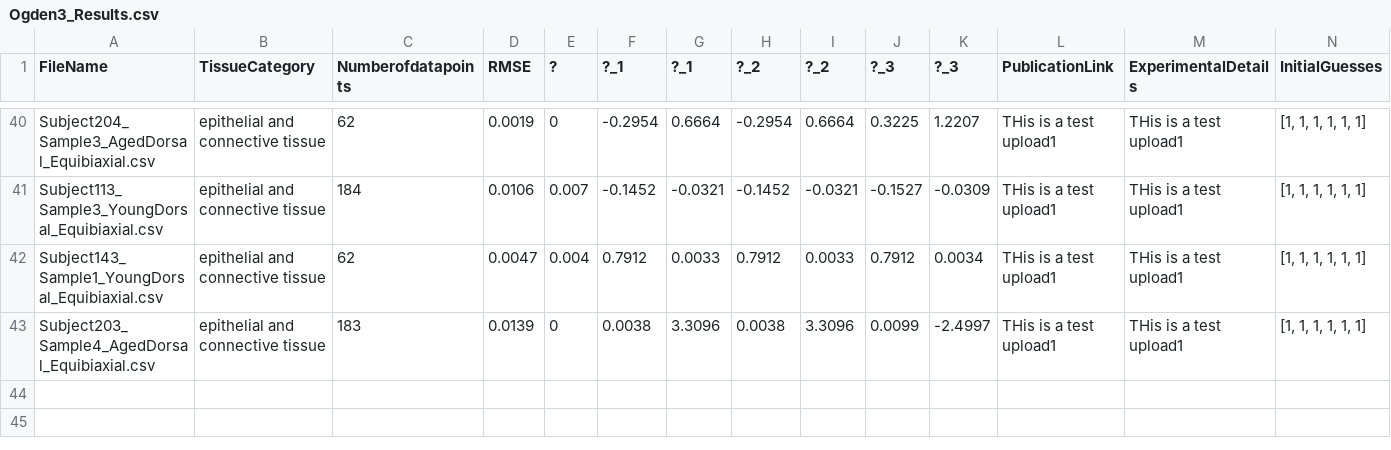
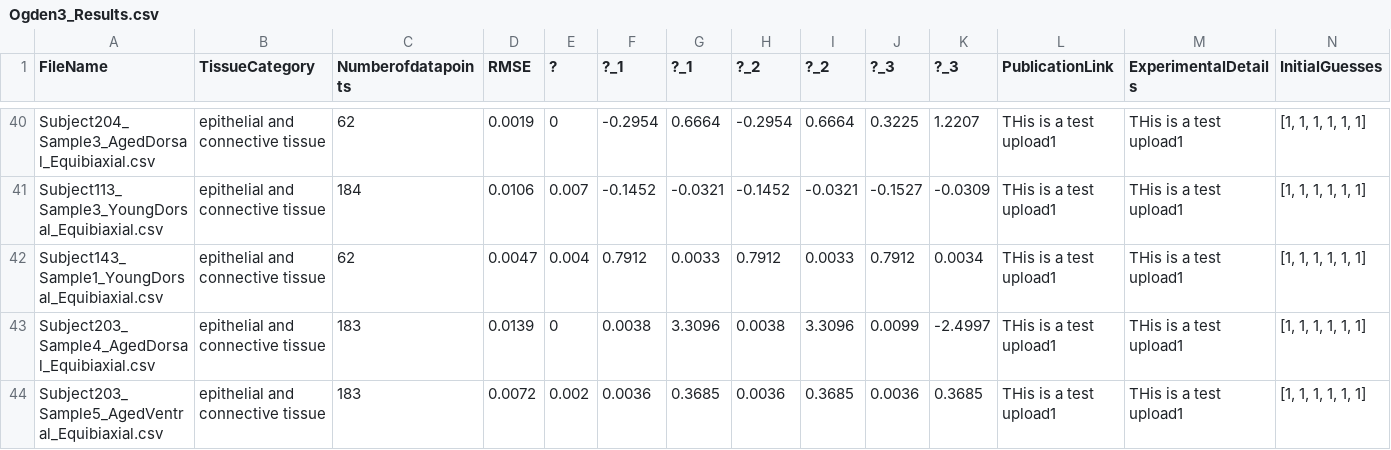
Before and after one commit to STBDATABS/Models, a CSV file: Ogden3_Results.csv, drawn as a sheet; only a part is shown, gaps mark what is left out; rows hold the shown columns only; the diff names each change by its address in the sheet, - before the commit and + after, or states it on an @@ line.

Commit message:
Append results for Ogden3 with note

```diff
--- a/Ogden3_Results.csv
+++ b/Ogden3_Results.csv
+row 44: Subject203_Sample5_AgedVentral_Equibiaxial.csv | epithelial and connective tissue | 183 | 0.0072 | 0.002 | 0.0036 | 0.3685 | 0.0036 | 0.3685 | 0.0036 | 0.3685 | THis is a test upload1 | THis is a test upload1 | [1, 1, 1, 1, 1, 1]
```
